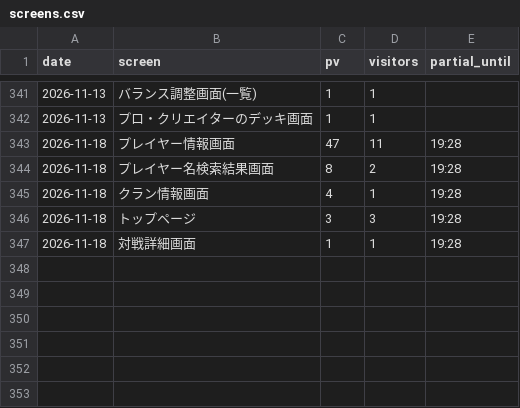
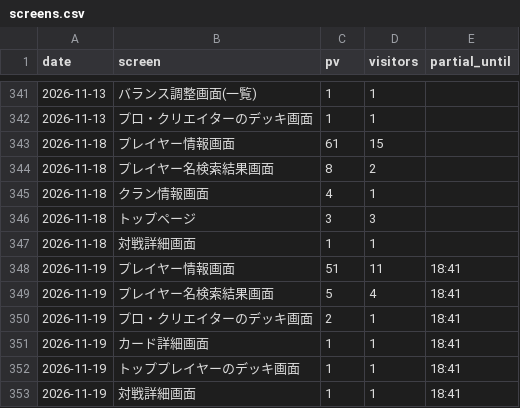
Before and after one commit to yyama694/clash-royale-api, a CSV file: .claude/skills/access-check/history/screens.csv, drawn as a sheet; only a part is shown, gaps mark what is left out.

```diff
--- a/.claude/skills/access-check/history/screens.csv
+++ b/.claude/skills/access-check/history/screens.csv
@@ -342,6 +342,12 @@ date,screen,pv,visitors,partial_until
 2026-11-13,プロ・クリエイターのデッキ画面,1,1,
-2026-11-18,プレイヤー情報画面,47,11,19:28
-2026-11-18,プレイヤー名検索結果画面,8,2,19:28
-2026-11-18,クラン情報画面,4,1,19:28
-2026-11-18,トップページ,3,3,19:28
-2026-11-18,対戦詳細画面,1,1,19:28
+2026-11-18,プレイヤー情報画面,61,15,
+2026-11-18,プレイヤー名検索結果画面,8,2,
+2026-11-18,クラン情報画面,4,1,
+2026-11-18,トップページ,3,3,
+2026-11-18,対戦詳細画面,1,1,
+2026-11-19,プレイヤー情報画面,51,11,18:41
+2026-11-19,プレイヤー名検索結果画面,5,4,18:41
+2026-11-19,プロ・クリエイターのデッキ画面,2,1,18:41
+2026-11-19,カード詳細画面,1,1,18:41
+2026-11-19,トッププレイヤーのデッキ画面,1,1,18:41
+2026-11-19,対戦詳細画面,1,1,18:41
```
Also changed, not shown: .claude/skills/access-check/history/daily.csv.
